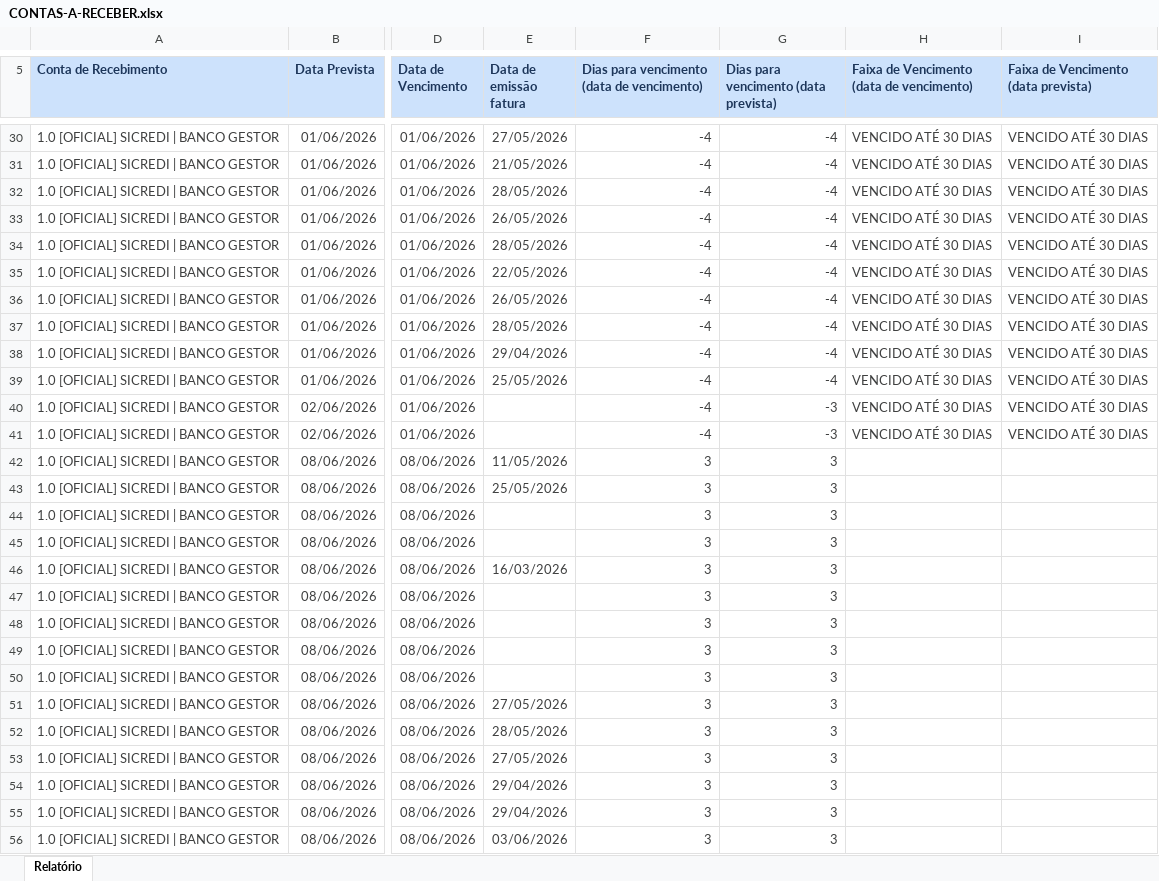
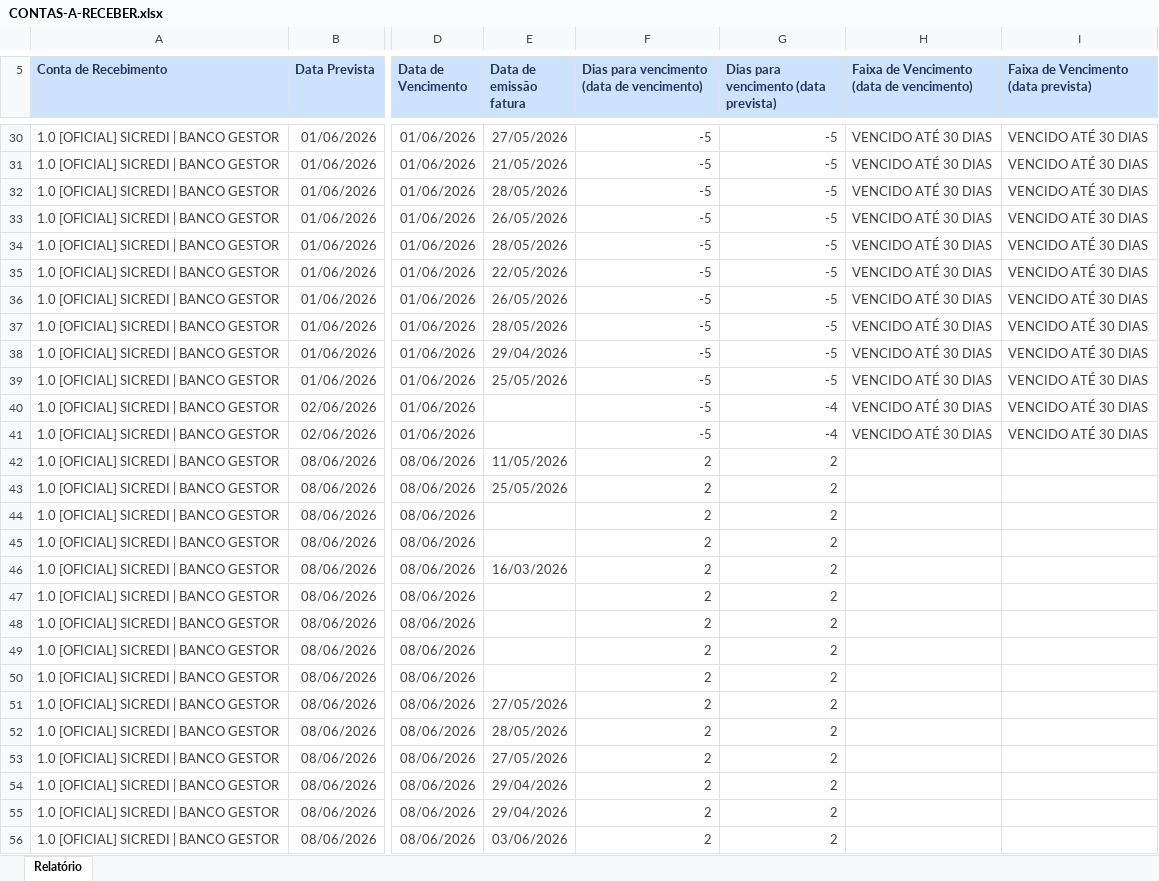
Before and after one commit to lopesjoel/Dashboard-Ativuz, an Excel workbook: planilhas/CONTAS-A-RECEBER.xlsx, sheet Relatório, drawn as a sheet; only a part is shown, gaps mark what is left out; values as stored, in another font and other column widths than the file's, no borders; the diff covers the shown part only; the diff names each change by its address in the sheet, - before the commit and + after, or states it on an @@ line.

```diff
--- a/planilhas/CONTAS-A-RECEBER.xlsx (sheet Relatório)
+++ b/planilhas/CONTAS-A-RECEBER.xlsx (sheet Relatório)
-F30:F41: -4
+F30:F41: -5
-G30:G39: -4
+G30:G39: -5
-G40:G41: -3
+G40:G41: -4
-F42:F56: 3
+F42:F56: 2
-G42:G56: 3
+G42:G56: 2
```
Also changed, not shown: 103 edited cells elsewhere in this sheet.
